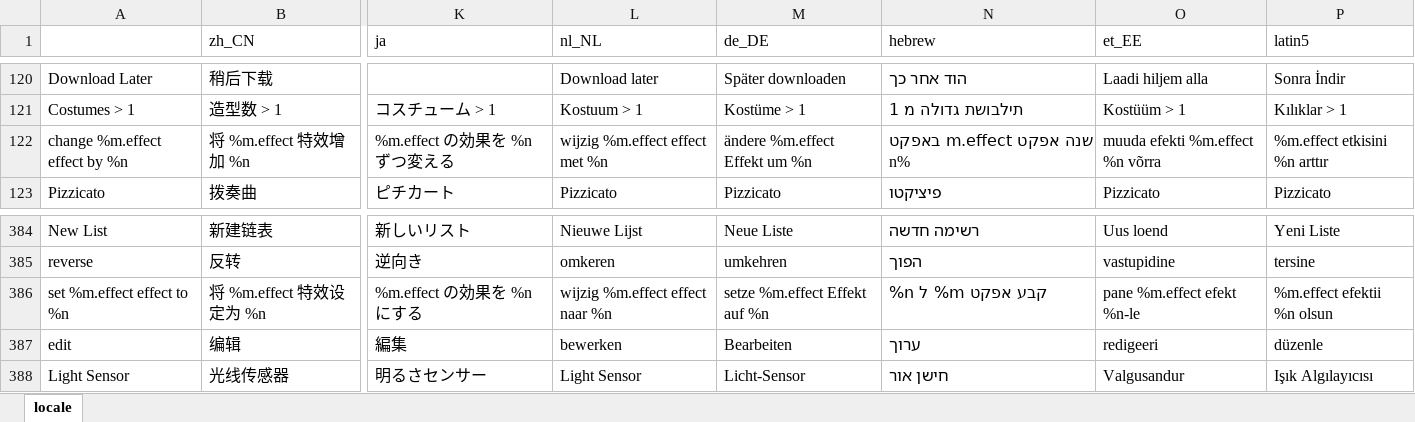
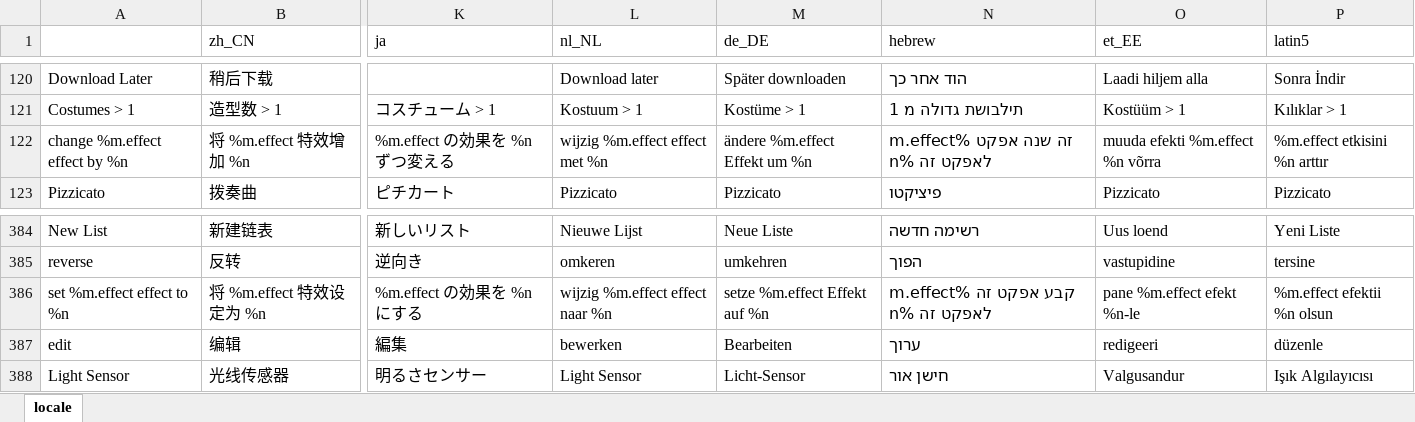
Before and after one commit to Makeblock-official/mBlock, an Excel workbook: src/locale/locale.xlsx, sheet locale, drawn as a sheet; only a part is shown, gaps mark what is left out; values as stored, in another font and other column widths than the file's, no borders; the diff covers the shown part only; the diff names each change by its address in the sheet, - before the commit and + after, or states it on an @@ line.

```diff
--- a/src/locale/locale.xlsx (sheet locale)
+++ b/src/locale/locale.xlsx (sheet locale)
-N122 (hebrew): שנה אפקט m.effect באפקט n%
+N122 (hebrew): זה שנה אפקט %m.effect לאפקט זה %n
-N386 (hebrew): קבע אפקט m% ל n%
+N386 (hebrew): קבע אפקט זה %m.effect לאפקט זה %n
```
Also changed, not shown: 5 edited cells and cell formats elsewhere in this sheet, 2 other files.
